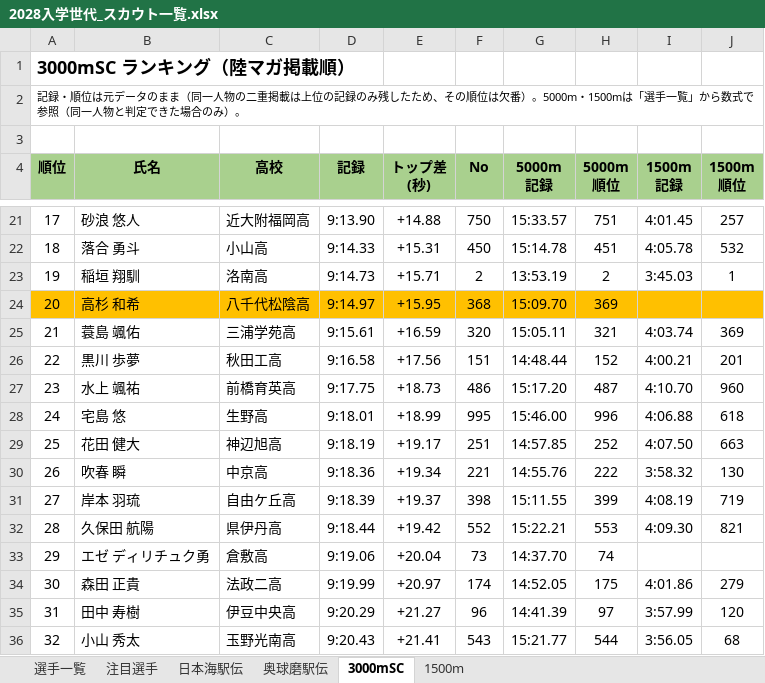
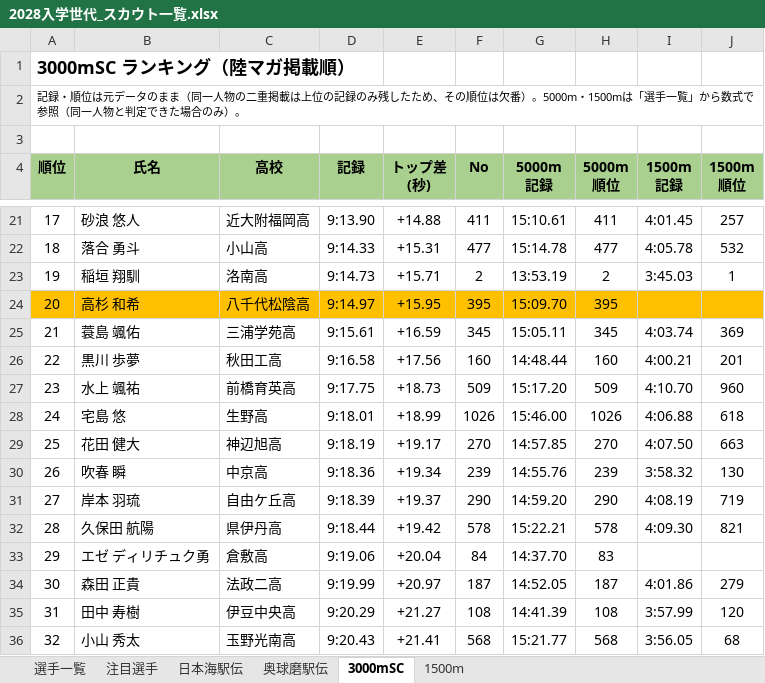
Before and after one commit to itoaogaku/rikujo, an Excel workbook: output/2028入学世代_スカウト一覧.xlsx, sheet 3000mSC, drawn as a sheet; only a part is shown, gaps mark what is left out; values as stored, in another font and other column widths than the file's, no borders; charts and pictures and conditional formats not drawn; the diff covers the shown part only; the diff names each change by its address in the sheet, - before the commit and + after, or states it on an @@ line.

```diff
--- a/output/2028入学世代_スカウト一覧.xlsx (sheet 3000mSC)
+++ b/output/2028入学世代_スカウト一覧.xlsx (sheet 3000mSC)
-F21 (No): 750
+F21 (No): 411
-G21 (5000m 記録): 15:33.57
+G21 (5000m 記録): 15:10.61
-H21 (5000m 順位): 751
+H21 (5000m 順位): 411
-F22 (No): 450
+F22 (No): 477
-H22 (5000m 順位): 451
+H22 (5000m 順位): 477
-F24 (No): 368
+F24 (No): 395
-H24 (5000m 順位): 369
+H24 (5000m 順位): 395
-F25 (No): 320
+F25 (No): 345
-H25 (5000m 順位): 321
+H25 (5000m 順位): 345
-F26 (No): 151
+F26 (No): 160
-H26 (5000m 順位): 152
+H26 (5000m 順位): 160
-F27 (No): 486
+F27 (No): 509
-H27 (5000m 順位): 487
+H27 (5000m 順位): 509
-F28 (No): 995
+F28 (No): 1026
-H28 (5000m 順位): 996
+H28 (5000m 順位): 1026
-F29 (No): 251
+F29 (No): 270
-H29 (5000m 順位): 252
+H29 (5000m 順位): 270
-F30 (No): 221
+F30 (No): 239
-H30 (5000m 順位): 222
+H30 (5000m 順位): 239
-F31 (No): 398
+F31 (No): 290
-G31 (5000m 記録): 15:11.55
+G31 (5000m 記録): 14:59.20
-H31 (5000m 順位): 399
+H31 (5000m 順位): 290
-F32 (No): 552
+F32 (No): 578
-H32 (5000m 順位): 553
+H32 (5000m 順位): 578
-F33 (No): 73
+F33 (No): 84
-H33 (5000m 順位): 74
+H33 (5000m 順位): 83
-F34 (No): 174
+F34 (No): 187
-H34 (5000m 順位): 175
+H34 (5000m 順位): 187
-F35 (No): 96
+F35 (No): 108
-H35 (5000m 順位): 97
+H35 (5000m 順位): 108
-F36 (No): 543
+F36 (No): 568
-H36 (5000m 順位): 544
+H36 (5000m 順位): 568
```
Also changed, not shown: 1764 edited cells elsewhere in this sheet, sheet 選手一覧, sheet 1500m, sheet 日本海駅伝, sheet 奥球磨駅伝, sheet 注目選手, formulas that keep their value, 2 other files.
